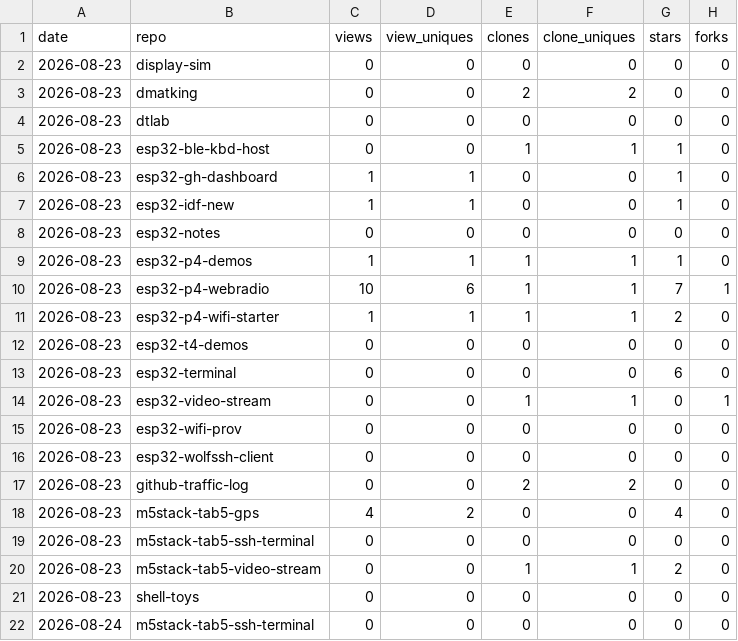
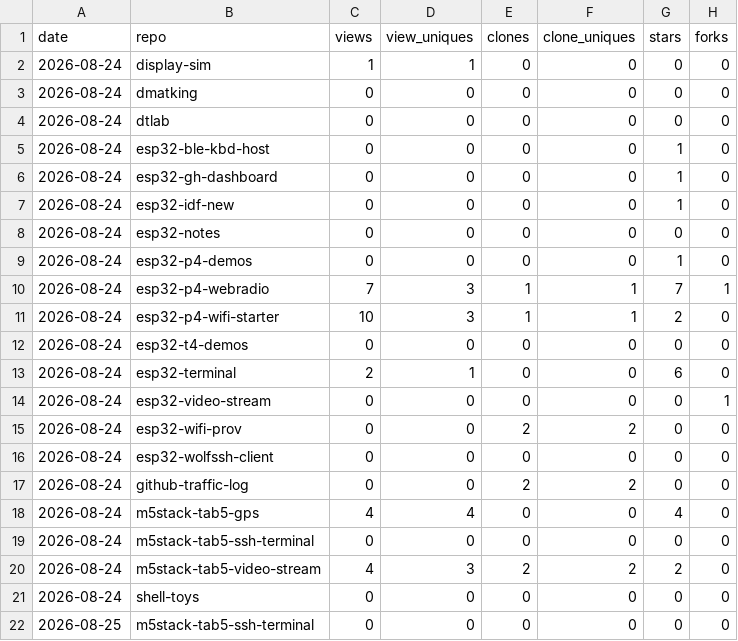
Before and after one commit to dmatking/github-traffic-log, a CSV file: latest.csv, drawn as a sheet.

```diff
--- a/latest.csv
+++ b/latest.csv
@@ -1,22 +1,22 @@
 date,repo,views,view_uniques,clones,clone_uniques,stars,forks
-2026-08-23,display-sim,0,0,0,0,0,0
-2026-08-23,dmatking,0,0,2,2,0,0
-2026-08-23,dtlab,0,0,0,0,0,0
-2026-08-23,esp32-ble-kbd-host,0,0,1,1,1,0
-2026-08-23,esp32-gh-dashboard,1,1,0,0,1,0
-2026-08-23,esp32-idf-new,1,1,0,0,1,0
-2026-08-23,esp32-notes,0,0,0,0,0,0
-2026-08-23,esp32-p4-demos,1,1,1,1,1,0
-2026-08-23,esp32-p4-webradio,10,6,1,1,7,1
-2026-08-23,esp32-p4-wifi-starter,1,1,1,1,2,0
-2026-08-23,esp32-t4-demos,0,0,0,0,0,0
-2026-08-23,esp32-terminal,0,0,0,0,6,0
-2026-08-23,esp32-video-stream,0,0,1,1,0,1
-2026-08-23,esp32-wifi-prov,0,0,0,0,0,0
-2026-08-23,esp32-wolfssh-client,0,0,0,0,0,0
-2026-08-23,github-traffic-log,0,0,2,2,0,0
-2026-08-23,m5stack-tab5-gps,4,2,0,0,4,0
-2026-08-23,m5stack-tab5-ssh-terminal,0,0,0,0,0,0
-2026-08-23,m5stack-tab5-video-stream,0,0,1,1,2,0
-2026-08-23,shell-toys,0,0,0,0,0,0
+2026-08-24,display-sim,1,1,0,0,0,0
+2026-08-24,dmatking,0,0,0,0,0,0
+2026-08-24,dtlab,0,0,0,0,0,0
+2026-08-24,esp32-ble-kbd-host,0,0,0,0,1,0
+2026-08-24,esp32-gh-dashboard,0,0,0,0,1,0
+2026-08-24,esp32-idf-new,0,0,0,0,1,0
+2026-08-24,esp32-notes,0,0,0,0,0,0
+2026-08-24,esp32-p4-demos,0,0,0,0,1,0
+2026-08-24,esp32-p4-webradio,7,3,1,1,7,1
+2026-08-24,esp32-p4-wifi-starter,10,3,1,1,2,0
+2026-08-24,esp32-t4-demos,0,0,0,0,0,0
+2026-08-24,esp32-terminal,2,1,0,0,6,0
+2026-08-24,esp32-video-stream,0,0,0,0,0,1
+2026-08-24,esp32-wifi-prov,0,0,2,2,0,0
+2026-08-24,esp32-wolfssh-client,0,0,0,0,0,0
+2026-08-24,github-traffic-log,0,0,2,2,0,0
+2026-08-24,m5stack-tab5-gps,4,4,0,0,4,0
 2026-08-24,m5stack-tab5-ssh-terminal,0,0,0,0,0,0
+2026-08-24,m5stack-tab5-video-stream,4,3,2,2,2,0
+2026-08-24,shell-toys,0,0,0,0,0,0
+2026-08-25,m5stack-tab5-ssh-terminal,0,0,0,0,0,0
```
Also changed, not shown: totals.csv, traffic.csv.
